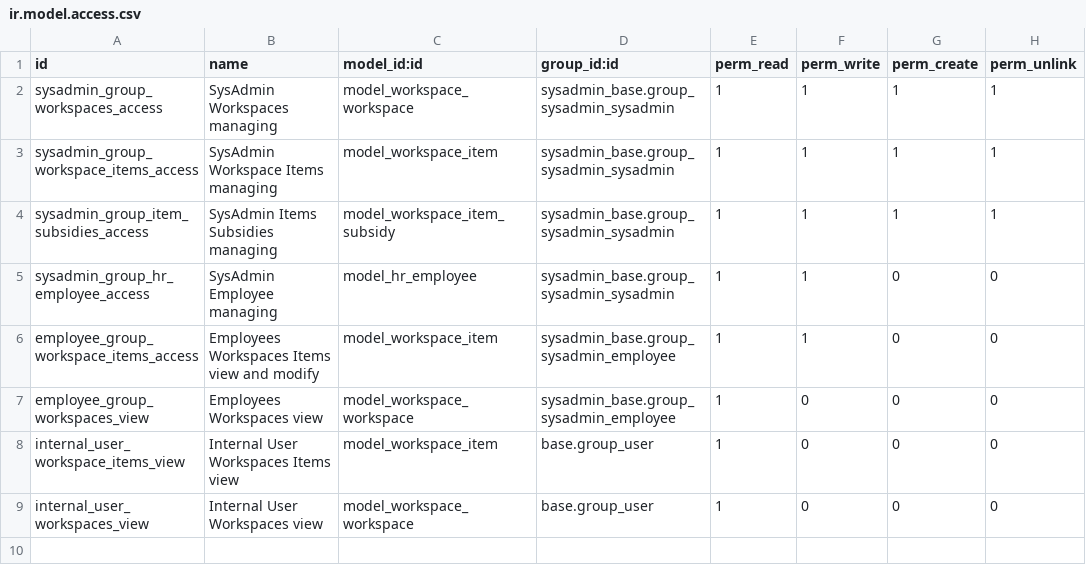
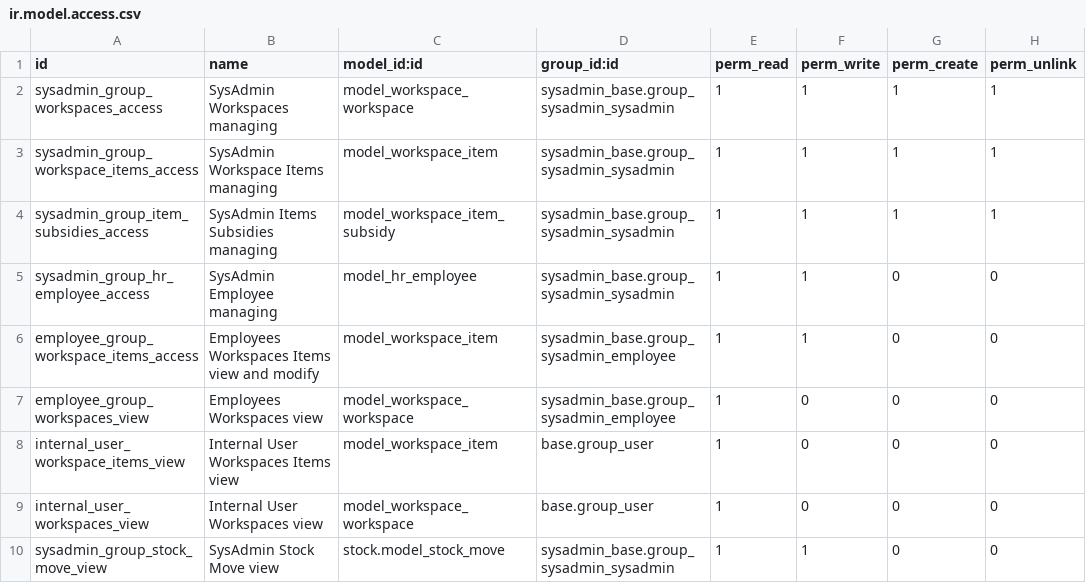
Before and after one commit to SDIsl/valentin-addons, a CSV file: sysadmin_base/security/ir.model.access.csv, drawn as a sheet; the diff names each change by its address in the sheet, - before the commit and + after, or states it on an @@ line.

Commit message:
Corrección de permisos

```diff
--- a/sysadmin_base/security/ir.model.access.csv
+++ b/sysadmin_base/security/ir.model.access.csv
+row 10: sysadmin_group_stock_move_view | SysAdmin Stock Move view | stock.model_stock_move | sysadmin_base.group_sysadmin_sysadmin | 1 | 1 | 0 | 0
```
